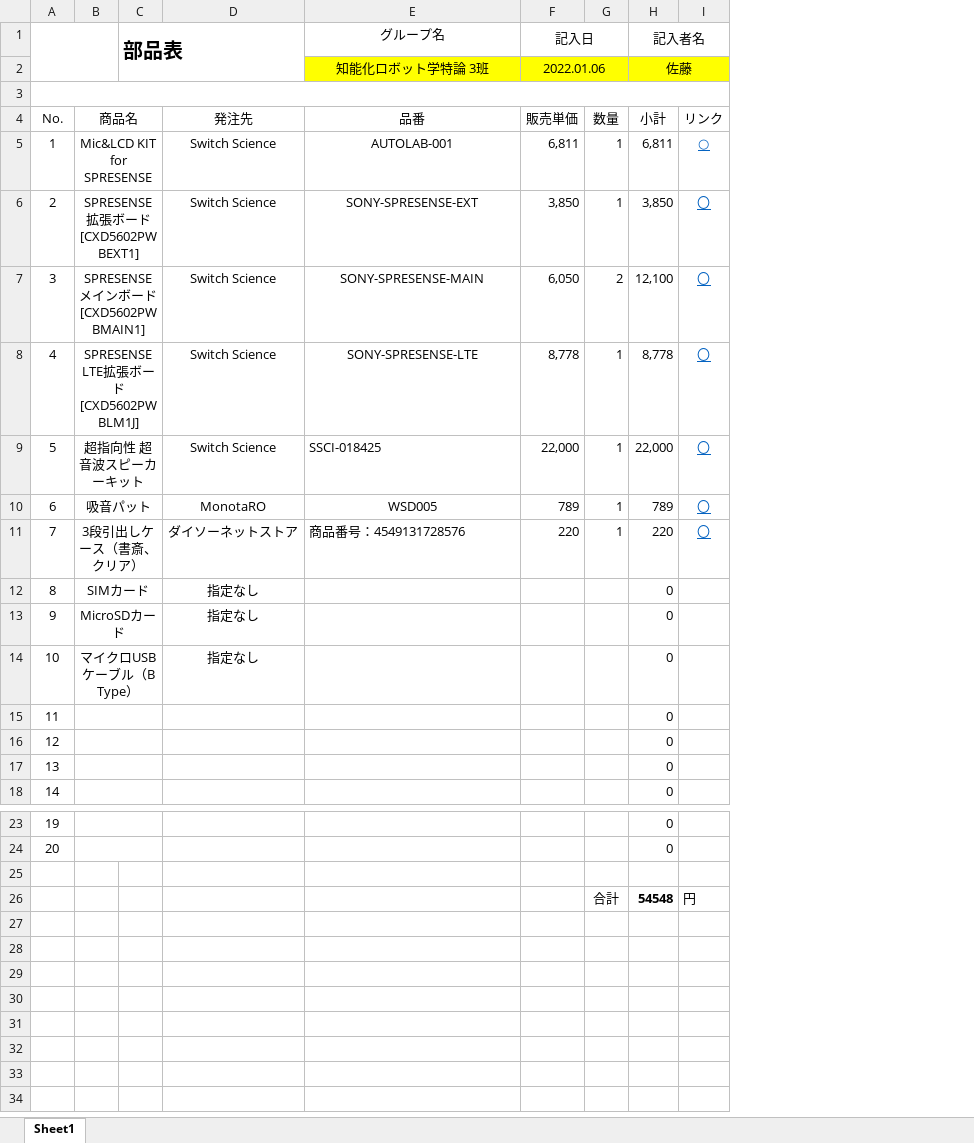
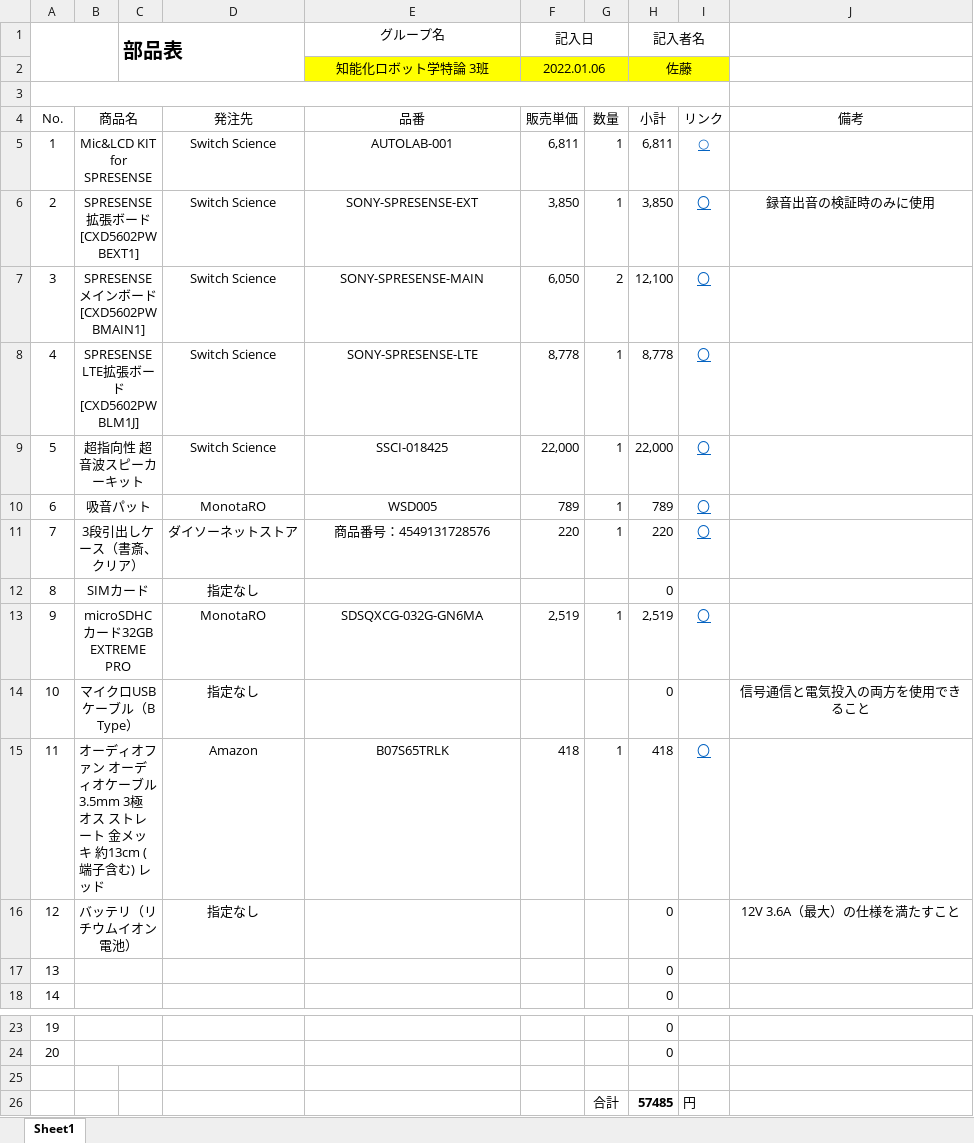
Before and after one commit to Cha-ma040/Shut-ON, an Excel workbook: Parts of the case/Component list.xlsx, sheet Sheet1, drawn as a sheet; only a part is shown, gaps mark what is left out; values as stored, in another font and other column widths than the file's, no borders; the diff names each change by its address in the sheet, - before the commit and + after, or states it on an @@ line.

Commit message:
Add files via upload

```diff
--- a/Parts of the case/Component list.xlsx (sheet Sheet1)
+++ b/Parts of the case/Component list.xlsx (sheet Sheet1)
+column J (備考), rows 6-16: 録音出音の検証時のみに使用 |  |  |  |  |  |  |  | 信号通信と電気投入の両方を使用できること |  | 12V 3.6A（最大）の仕様を満たすこと
-E9 alignment: left
+E9 alignment: center
-E11 alignment: left
+E11 alignment: center
-B13 (商品名): MicroSDカード
+B13 (商品名): microSDHCカード32GB EXTREME PRO
-D13 (発注先): 指定なし
+D13 (発注先): MonotaRO
-E13 (品番): (empty)
+E13 (品番): SDSQXCG-032G-GN6MA
-F13 (販売単価): (empty)
+F13 (販売単価): 2,519
-G13 (数量): (empty)
+G13 (数量): 1
-H13 (小計): 0
+H13 (小計): 2,519
-I13 (リンク): (empty)
+I13 (リンク): 〇
-B15 (商品名): (empty)
+B15 (商品名): オーディオファン オーディオケーブル 3.5mm 3極 オス ストレート 金メッキ 約13cm (端子含む) レッド
-D15 (発注先): (empty)
+D15 (発注先): Amazon
-E15 (品番): (empty)
+E15 (品番): B07S65TRLK
-F15 (販売単価): (empty)
+F15 (販売単価): 418
-G15 (数量): (empty)
+G15 (数量): 1
-H15 (小計): 0
+H15 (小計): 418
-I15 (リンク): (empty)
+I15 (リンク): 〇
-B16 (商品名): (empty)
+B16 (商品名): バッテリ（リチウムイオン電池）
-D16 (発注先): (empty)
+D16 (発注先): 指定なし
-H26 (小計): 54548
+H26 (小計): 57485
```
